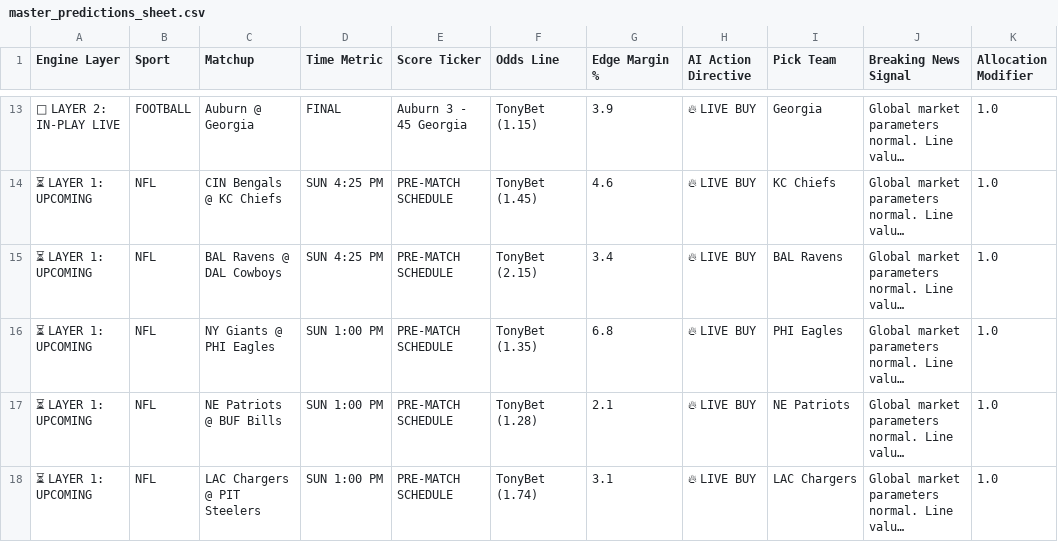
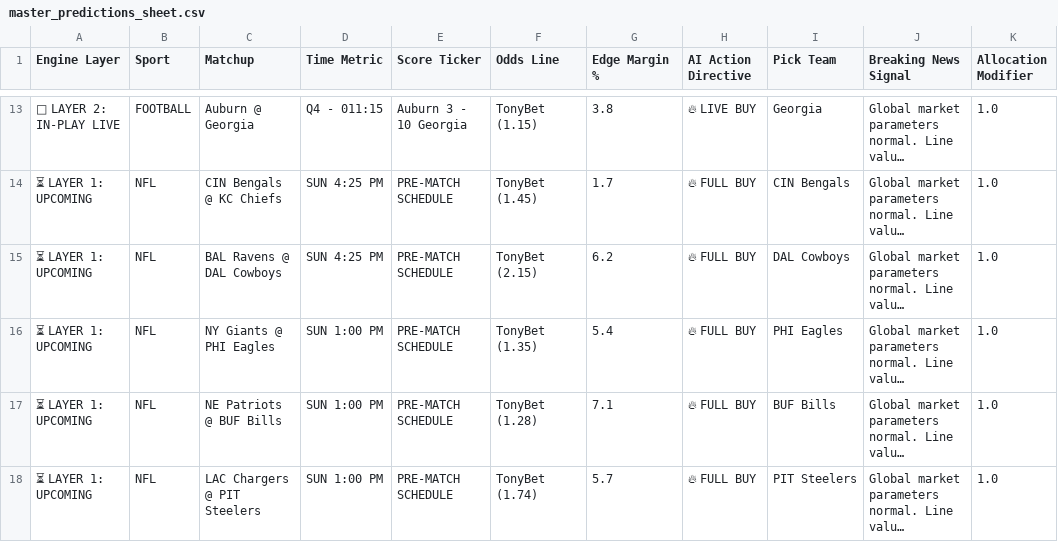
Before and after one commit to Advancewipeout/sports-ai-dashboard, a CSV file: master_predictions_sheet.csv, drawn as a sheet; only a part is shown, gaps mark what is left out; long unchanged cells end in …; the diff covers the shown part only; the diff names each change by its address in the sheet, - before the commit and + after, or states it on an @@ line.

```diff
--- a/master_predictions_sheet.csv
+++ b/master_predictions_sheet.csv
-D13 (Time Metric): FINAL
+D13 (Time Metric): Q4 - 011:15
-E13 (Score Ticker): Auburn 3 - 45 Georgia
+E13 (Score Ticker): Auburn 3 - 10 Georgia
-G13 (Edge Margin %): 3.9
+G13 (Edge Margin %): 3.8
-G14 (Edge Margin %): 4.6
+G14 (Edge Margin %): 1.7
-H14:H18 (AI Action Directive): 🔥 LIVE BUY
+H14:H18 (AI Action Directive): 🔥 FULL BUY
-I14 (Pick Team): KC Chiefs
+I14 (Pick Team): CIN Bengals
-G15 (Edge Margin %): 3.4
+G15 (Edge Margin %): 6.2
-I15 (Pick Team): BAL Ravens
+I15 (Pick Team): DAL Cowboys
-G16 (Edge Margin %): 6.8
+G16 (Edge Margin %): 5.4
-G17 (Edge Margin %): 2.1
+G17 (Edge Margin %): 7.1
-I17 (Pick Team): NE Patriots
+I17 (Pick Team): BUF Bills
-G18 (Edge Margin %): 3.1
+G18 (Edge Margin %): 5.7
-I18 (Pick Team): LAC Chargers
+I18 (Pick Team): PIT Steelers
```
Also changed, not shown: 2 added rows, 2 removed rows and 29 edited cells elsewhere in this file, 1 other file.
